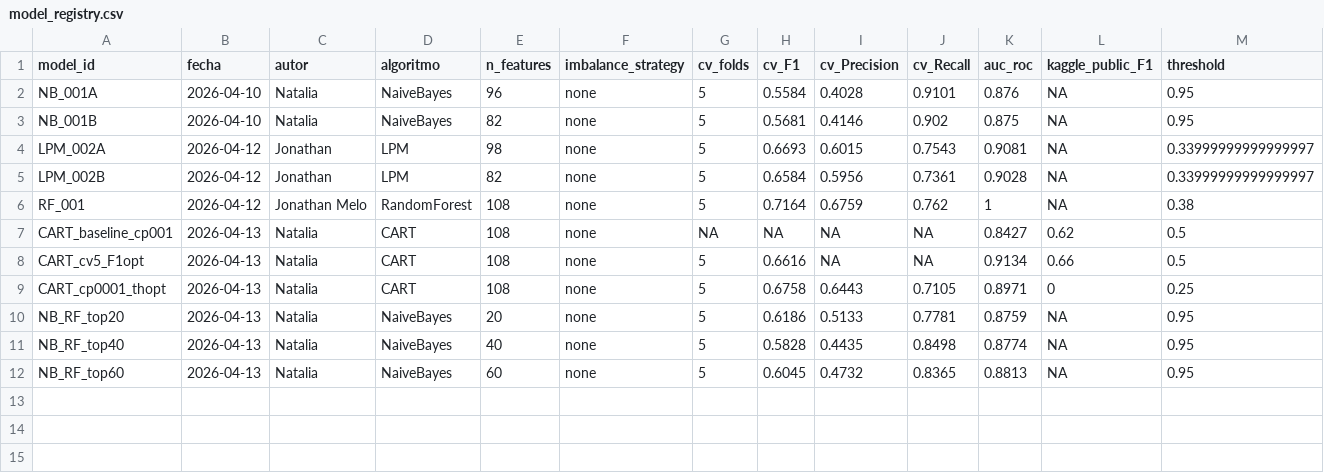
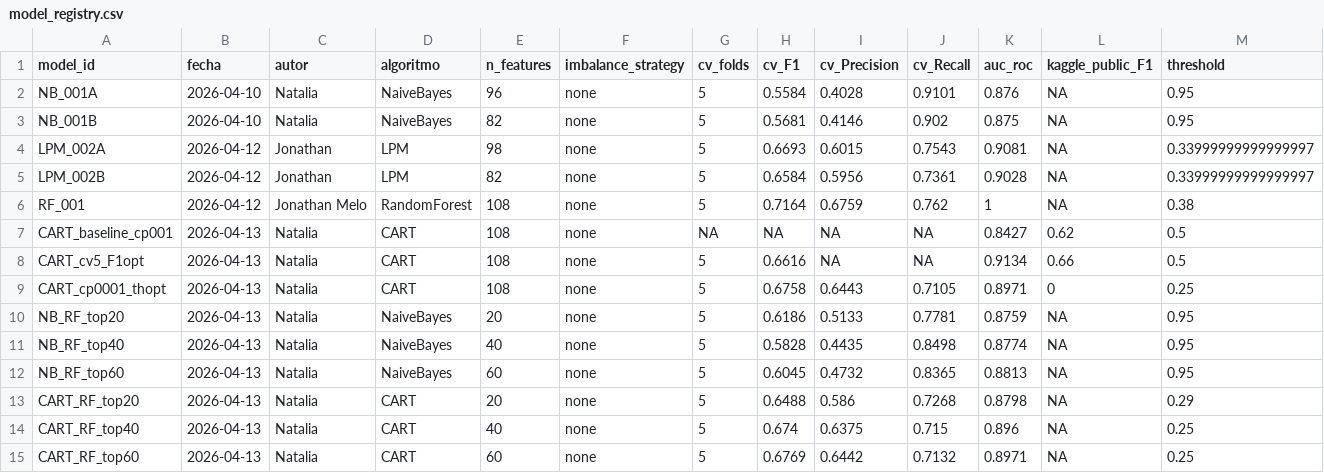
Before and after one commit to NataliaSFernandez/Problem-Set-2-Predicting-Poverty, a CSV file: 02_outputs/model_registry.csv, drawn as a sheet; only a part is shown; rows hold the shown columns only; the diff names each change by its address in the sheet, - before the commit and + after, or states it on an @@ line.

Commit message:
CART feature selection model selected

```diff
--- a/02_outputs/model_registry.csv
+++ b/02_outputs/model_registry.csv
+row 13: CART_RF_top20 | 2026-04-13 | Natalia | CART | 20 | none | 5 | 0.6488 | 0.586 | 0.7268 | 0.8798 | NA | 0.29
+row 14: CART_RF_top40 | 2026-04-13 | Natalia | CART | 40 | none | 5 | 0.674 | 0.6375 | 0.715 | 0.896 | NA | 0.25
+row 15: CART_RF_top60 | 2026-04-13 | Natalia | CART | 60 | none | 5 | 0.6769 | 0.6442 | 0.7132 | 0.8971 | NA | 0.25
```
Also changed, not shown: 39 other files.
